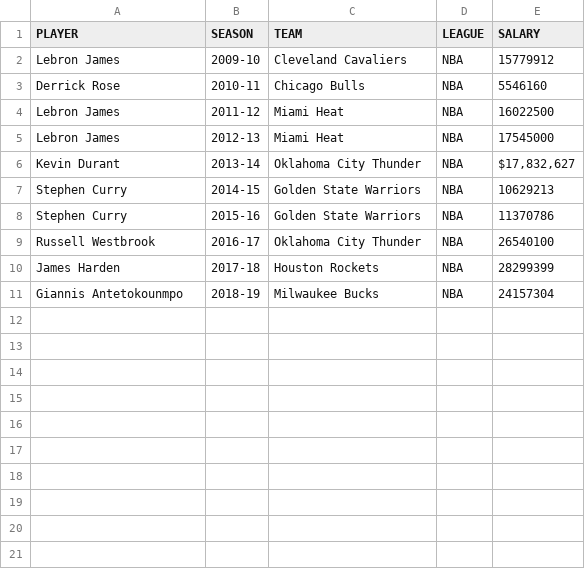
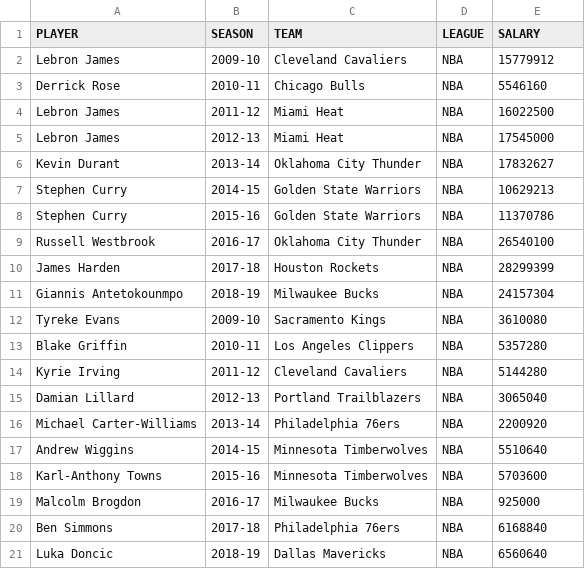
Before and after one commit to jamesnguyen0/etl-project, a CSV file: data/contracts/contracts.csv, drawn as a sheet.

Commit message:
Update contracts.csv
added roty contracts

```diff
--- a/data/contracts/contracts.csv
+++ b/data/contracts/contracts.csv
@@ -5,3 +5,3 @@ Lebron James,2011-12,Miami Heat,NBA,16022500
 Lebron James,2012-13,Miami Heat,NBA,17545000
-Kevin Durant,2013-14,Oklahoma City Thunder,NBA,"$17,832,627"
+Kevin Durant,2013-14,Oklahoma City Thunder,NBA,17832627
 Stephen Curry,2014-15,Golden State Warriors,NBA,10629213
@@ -11 +11,11 @@ James Harden,2017-18,Houston Rockets,NBA,28299399
 Giannis Antetokounmpo,2018-19,Milwaukee Bucks,NBA,24157304
+Tyreke Evans,2009-10,Sacramento Kings,NBA,3610080
+Blake Griffin,2010-11,Los Angeles Clippers,NBA,5357280
+Kyrie Irving,2011-12,Cleveland Cavaliers,NBA,5144280
+Damian Lillard,2012-13,Portland Trailblazers,NBA,3065040
+Michael Carter-Williams,2013-14,Philadelphia 76ers,NBA,2200920
+Andrew Wiggins,2014-15,Minnesota Timberwolves,NBA,5510640
+Karl-Anthony Towns,2015-16,Minnesota Timberwolves,NBA,5703600
+Malcolm Brogdon,2016-17,Milwaukee Bucks,NBA,925000
+Ben Simmons,2017-18,Philadelphia 76ers,NBA,6168840
+Luka Doncic,2018-19,Dallas Mavericks,NBA,6560640
```
